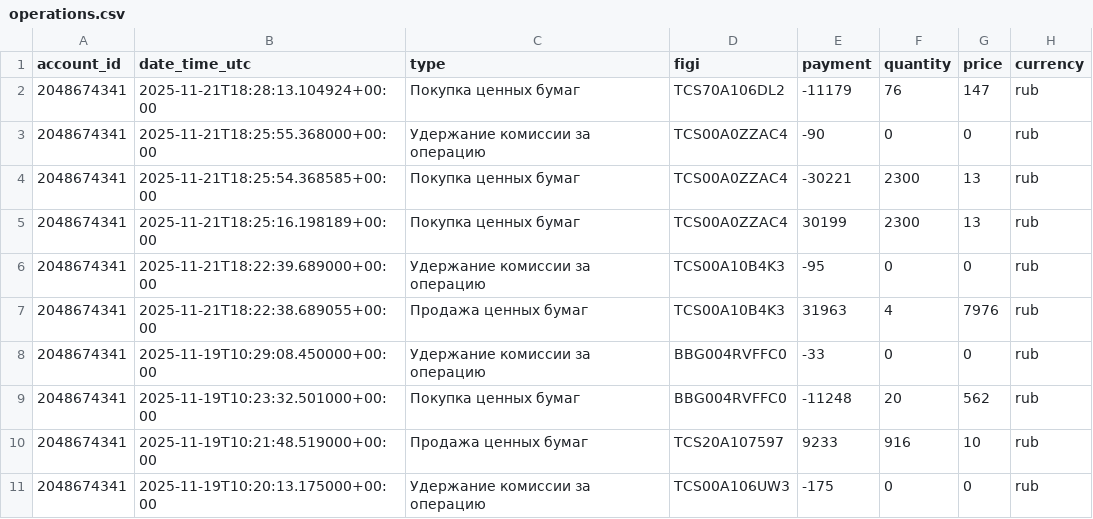
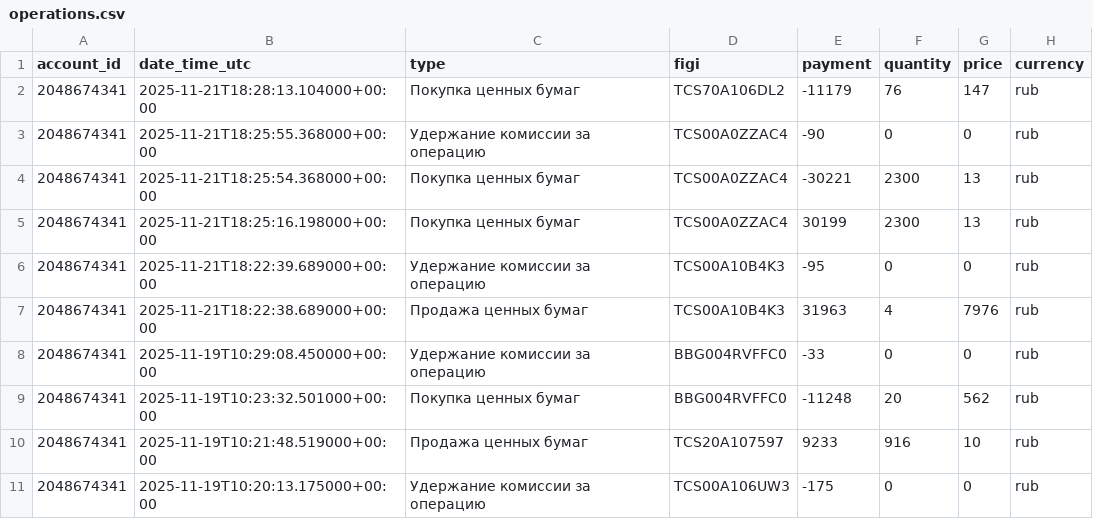
Before and after one commit to BadeevIlya/buffer_repos, a CSV file: operations.csv, drawn as a sheet; only a part is shown.

Commit message:
Update CSV from Sheets

```diff
--- a/operations.csv
+++ b/operations.csv
@@ -1,8 +1,8 @@
 account_id,date_time_utc,type,figi,payment,quantity,price,currency
-2048674341,2025-11-21T18:28:13.104924+00:00,Покупка ценных бумаг,TCS70A106DL2,-11179,76,147,rub
+2048674341,2025-11-21T18:28:13.104000+00:00,Покупка ценных бумаг,TCS70A106DL2,-11179,76,147,rub
 2048674341,2025-11-21T18:25:55.368000+00:00,Удержание комиссии за операцию,TCS00A0ZZAC4,-90,0,0,rub
-2048674341,2025-11-21T18:25:54.368585+00:00,Покупка ценных бумаг,TCS00A0ZZAC4,-30221,2300,13,rub
-2048674341,2025-11-21T18:25:16.198189+00:00,Покупка ценных бумаг,TCS00A0ZZAC4,30199,2300,13,rub
+2048674341,2025-11-21T18:25:54.368000+00:00,Покупка ценных бумаг,TCS00A0ZZAC4,-30221,2300,13,rub
+2048674341,2025-11-21T18:25:16.198000+00:00,Покупка ценных бумаг,TCS00A0ZZAC4,30199,2300,13,rub
 2048674341,2025-11-21T18:22:39.689000+00:00,Удержание комиссии за операцию,TCS00A10B4K3,-95,0,0,rub
-2048674341,2025-11-21T18:22:38.689055+00:00,Продажа ценных бумаг,TCS00A10B4K3,31963,4,7976,rub
+2048674341,2025-11-21T18:22:38.689000+00:00,Продажа ценных бумаг,TCS00A10B4K3,31963,4,7976,rub
 2048674341,2025-11-19T10:29:08.450000+00:00,Удержание комиссии за операцию,BBG004RVFFC0,-33,0,0,rub
```
Also changed, not shown: portfolio.csv.
